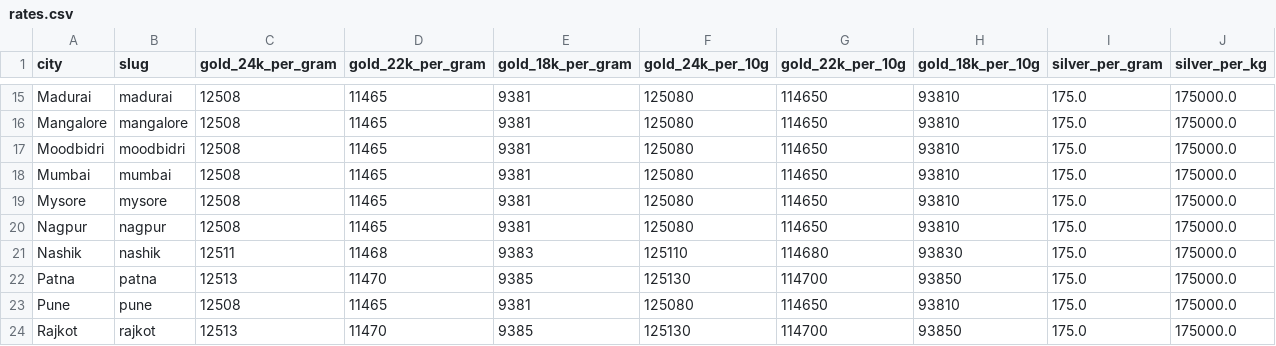
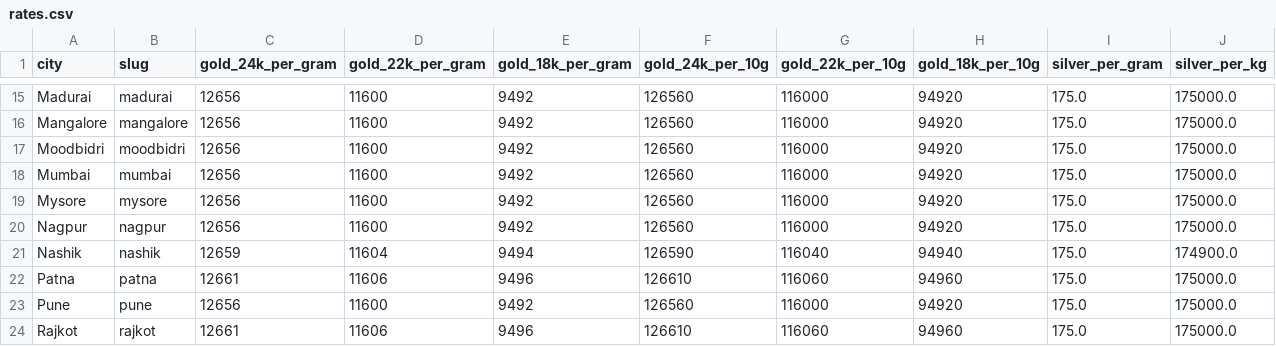
Before and after one commit to karteek15/gold-silver-rates, a CSV file: rates.csv, drawn as a sheet; only a part is shown, gaps mark what is left out; the diff covers the shown part only; the diff names each change by its address in the sheet, - before the commit and + after, or states it on an @@ line.

```diff
--- a/rates.csv
+++ b/rates.csv
-C15:C20 (gold_24k_per_gram): 12508
+C15:C20 (gold_24k_per_gram): 12656
-D15:D20 (gold_22k_per_gram): 11465
+D15:D20 (gold_22k_per_gram): 11600
-E15:E20 (gold_18k_per_gram): 9381
+E15:E20 (gold_18k_per_gram): 9492
-F15:F20 (gold_24k_per_10g): 125080
+F15:F20 (gold_24k_per_10g): 126560
-G15:G20 (gold_22k_per_10g): 114650
+G15:G20 (gold_22k_per_10g): 116000
-H15:H20 (gold_18k_per_10g): 93810
+H15:H20 (gold_18k_per_10g): 94920
-C21 (gold_24k_per_gram): 12511
+C21 (gold_24k_per_gram): 12659
-D21 (gold_22k_per_gram): 11468
+D21 (gold_22k_per_gram): 11604
-E21 (gold_18k_per_gram): 9383
+E21 (gold_18k_per_gram): 9494
-F21 (gold_24k_per_10g): 125110
+F21 (gold_24k_per_10g): 126590
-G21 (gold_22k_per_10g): 114680
+G21 (gold_22k_per_10g): 116040
-H21 (gold_18k_per_10g): 93830
+H21 (gold_18k_per_10g): 94940
-J21 (silver_per_kg): 175000.0
+J21 (silver_per_kg): 174900.0
-C22 (gold_24k_per_gram): 12513
+C22 (gold_24k_per_gram): 12661
-D22 (gold_22k_per_gram): 11470
+D22 (gold_22k_per_gram): 11606
-E22 (gold_18k_per_gram): 9385
+E22 (gold_18k_per_gram): 9496
-F22 (gold_24k_per_10g): 125130
+F22 (gold_24k_per_10g): 126610
-G22 (gold_22k_per_10g): 114700
+G22 (gold_22k_per_10g): 116060
-H22 (gold_18k_per_10g): 93850
+H22 (gold_18k_per_10g): 94960
-C23 (gold_24k_per_gram): 12508
+C23 (gold_24k_per_gram): 12656
-D23 (gold_22k_per_gram): 11465
+D23 (gold_22k_per_gram): 11600
-E23 (gold_18k_per_gram): 9381
+E23 (gold_18k_per_gram): 9492
-F23 (gold_24k_per_10g): 125080
+F23 (gold_24k_per_10g): 126560
-G23 (gold_22k_per_10g): 114650
+G23 (gold_22k_per_10g): 116000
-H23 (gold_18k_per_10g): 93810
+H23 (gold_18k_per_10g): 94920
-C24 (gold_24k_per_gram): 12513
+C24 (gold_24k_per_gram): 12661
-D24 (gold_22k_per_gram): 11470
+D24 (gold_22k_per_gram): 11606
-E24 (gold_18k_per_gram): 9385
+E24 (gold_18k_per_gram): 9496
-F24 (gold_24k_per_10g): 125130
+F24 (gold_24k_per_10g): 126610
-G24 (gold_22k_per_10g): 114700
+G24 (gold_22k_per_10g): 116060
-H24 (gold_18k_per_10g): 93850
+H24 (gold_18k_per_10g): 94960
```
Also changed, not shown: 118 edited cells elsewhere in this file, 1 other file.
